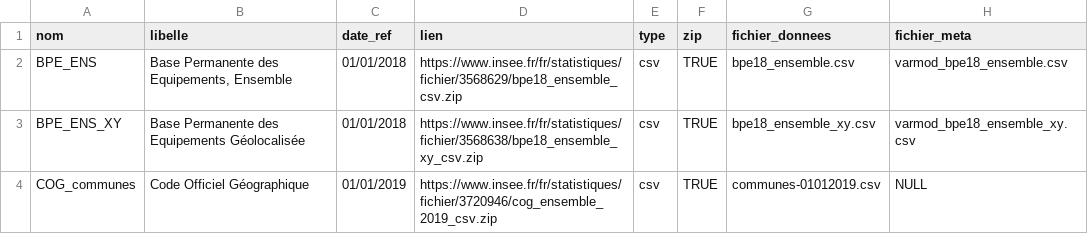
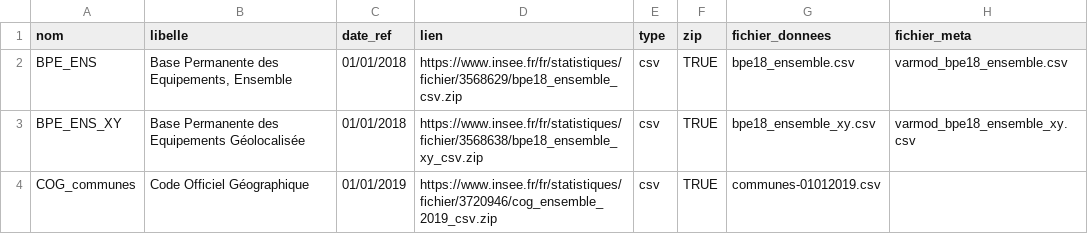
Before and after one commit to InseeFrLab/DoReMIFaSol, a CSV file: data-raw/liste_donnees.csv, drawn as a sheet.

Commit message:
Pas de metadata pour le COG

```diff
--- a/data-raw/liste_donnees.csv
+++ b/data-raw/liste_donnees.csv
@@ -3,2 +3,2 @@ BPE_ENS;Base Permanente des Equipements, Ensemble;01/01/2018;https://www.insee.f
 BPE_ENS_XY;Base Permanente des Equipements Géolocalisée;01/01/2018;https://www.insee.fr/fr/statistiques/fichier/3568638/bpe18_ensemble_xy_csv.zip;csv;TRUE;bpe18_ensemble_xy.csv;varmod_bpe18_ensemble_xy.csv
-COG_communes;Code Officiel Géographique;01/01/2019;https://www.insee.fr/fr/statistiques/fichier/3720946/cog_ensemble_2019_csv.zip;csv;TRUE;communes-01012019.csv;NULL
+COG_communes;Code Officiel Géographique;01/01/2019;https://www.insee.fr/fr/statistiques/fichier/3720946/cog_ensemble_2019_csv.zip;csv;TRUE;communes-01012019.csv;
```
